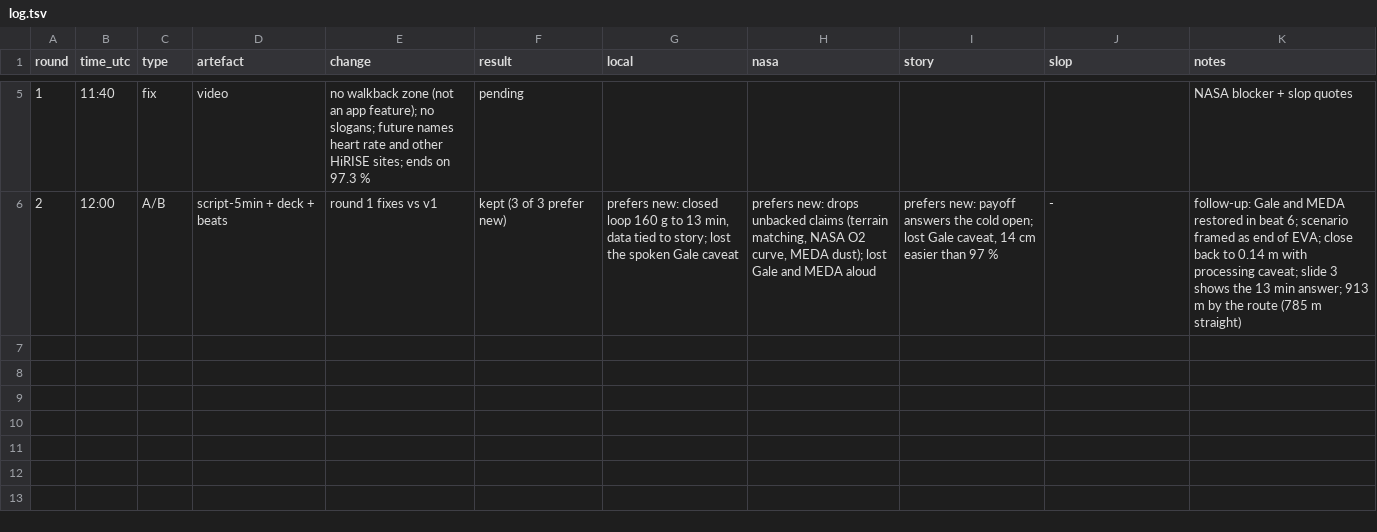
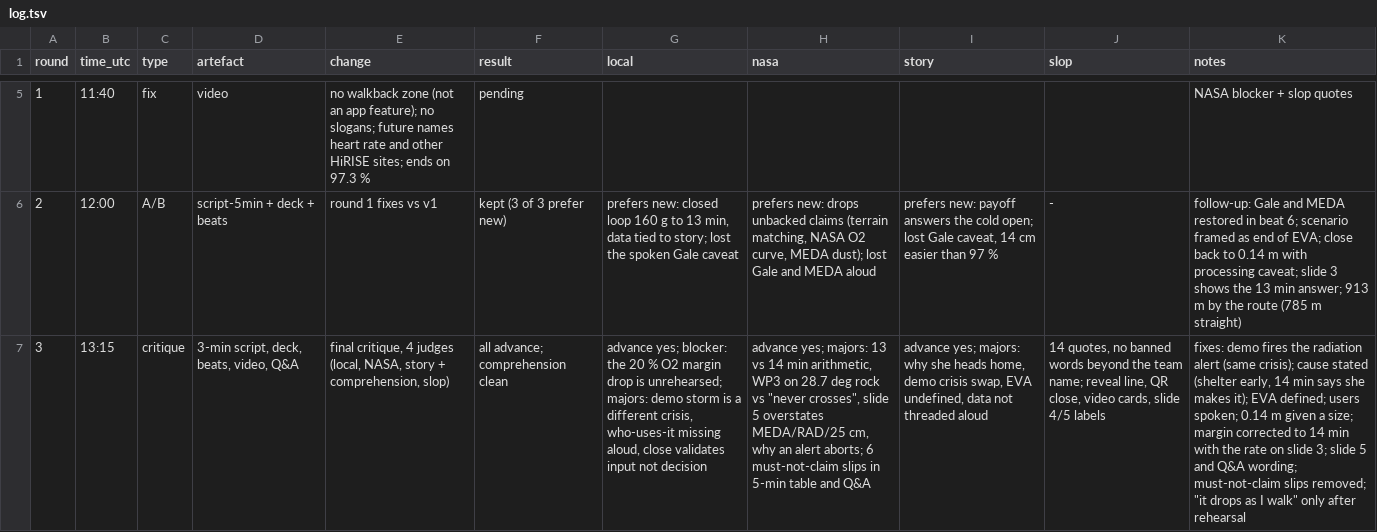
Before and after one commit to JVPresti/NasaSpaceApps-MartianMap, a TSV file: docs/pitch/council/log.tsv, drawn as a sheet; only a part is shown, gaps mark what is left out; the diff names each change by its address in the sheet, - before the commit and + after, or states it on an @@ line.

Commit message:
docs(pitch): council round 3 fixes; radiation alert in the demo, 14-minute margin, honest slide 5 and Q&A

```diff
--- a/docs/pitch/council/log.tsv
+++ b/docs/pitch/council/log.tsv
+row 7: 3 | 13:15 | critique | 3-min script, deck, beats, video, Q&A | final critique, 4 judges (local, NASA, story + comprehension, slop) | all advance; comprehension clean | advance yes; blocker: the 20 % O2 margin drop is unrehearsed; majors: demo storm is a different crisis, who-uses-it missing aloud, close validates input not decision | advance yes; majors: 13 vs 14 min arithmetic, WP3 on 28.7 deg rock vs "never crosses", slide 5 overstates MEDA/RAD/25 cm, why an alert aborts; 6 must-not-claim slips in 5-min table and Q&A | advance yes; majors: why she heads home, demo crisis swap, EVA undefined, data not threaded aloud | 14 quotes, no banned words beyond the team name; reveal line, QR close, video cards, slide 4/5 labels | fixes: demo fires the radiation alert (same crisis); cause stated (shelter early, 14 min says she makes it); EVA defined; users spoken; 0.14 m given a size; margin corrected to 14 min with the rate on slide 3; slide 5 and Q&A wording; must-not-claim slips removed; "it drops as I walk" only after rehearsal
```
Also changed, not shown: 23 other files.
